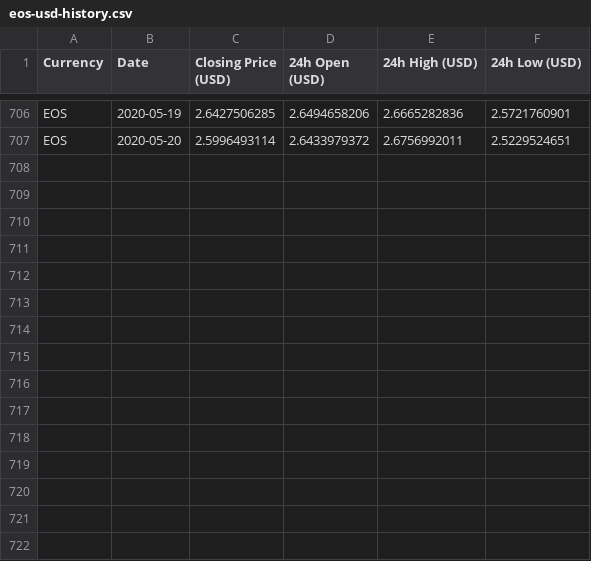
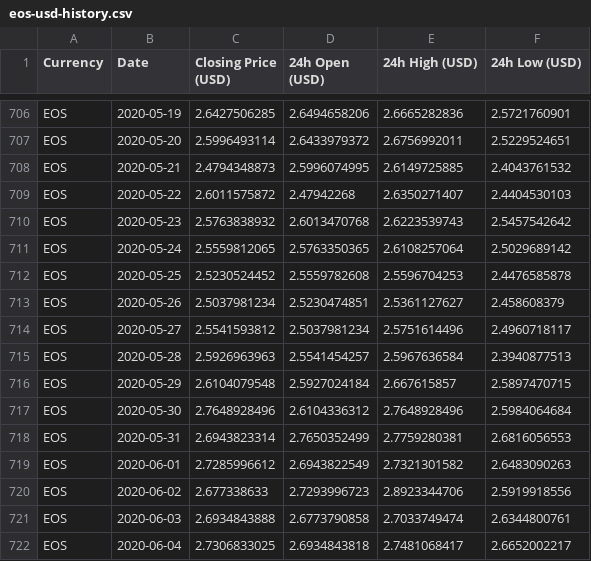
Before and after one commit to jakerber/bitbot-v1, a CSV file: datasets/eos-usd-history.csv, drawn as a sheet; only a part is shown, gaps mark what is left out; the diff names each change by its address in the sheet, - before the commit and + after, or states it on an @@ line.

```diff
--- a/datasets/eos-usd-history.csv
+++ b/datasets/eos-usd-history.csv
+row 708: EOS | 2020-05-21 | 2.4794348873 | 2.5996074995 | 2.6149725885 | 2.4043761532
+row 709: EOS | 2020-05-22 | 2.6011575872 | 2.47942268 | 2.6350271407 | 2.4404530103
+row 710: EOS | 2020-05-23 | 2.5763838932 | 2.6013470768 | 2.6223539743 | 2.5457542642
+row 711: EOS | 2020-05-24 | 2.5559812065 | 2.5763350365 | 2.6108257064 | 2.5029689142
+row 712: EOS | 2020-05-25 | 2.5230524452 | 2.5559782608 | 2.5596704253 | 2.4476585878
+row 713: EOS | 2020-05-26 | 2.5037981234 | 2.5230474851 | 2.5361127627 | 2.458608379
+row 714: EOS | 2020-05-27 | 2.5541593812 | 2.5037981234 | 2.5751614496 | 2.4960718117
+row 715: EOS | 2020-05-28 | 2.5926963963 | 2.5541454257 | 2.5967636584 | 2.3940877513
+row 716: EOS | 2020-05-29 | 2.6104079548 | 2.5927024184 | 2.667615857 | 2.5897470715
+row 717: EOS | 2020-05-30 | 2.7648928496 | 2.6104336312 | 2.7648928496 | 2.5984064684
+row 718: EOS | 2020-05-31 | 2.6943823314 | 2.7650352499 | 2.7759280381 | 2.6816056553
+row 719: EOS | 2020-06-01 | 2.7285996612 | 2.6943822549 | 2.7321301582 | 2.6483090263
+row 720: EOS | 2020-06-02 | 2.677338633 | 2.7293996723 | 2.8923344706 | 2.5919918556
+row 721: EOS | 2020-06-03 | 2.6934843888 | 2.6773790858 | 2.7033749474 | 2.6344800761
+row 722: EOS | 2020-06-04 | 2.7306833025 | 2.6934843818 | 2.7481068417 | 2.6652002217
```
Also changed, not shown: datasets/ada-usd-history.csv, datasets/ltc-usd-history.csv, 5 other files.
